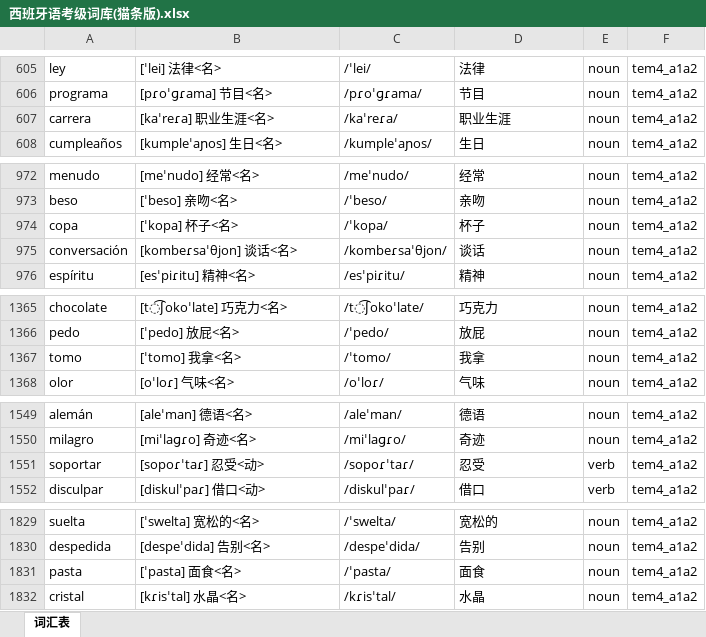
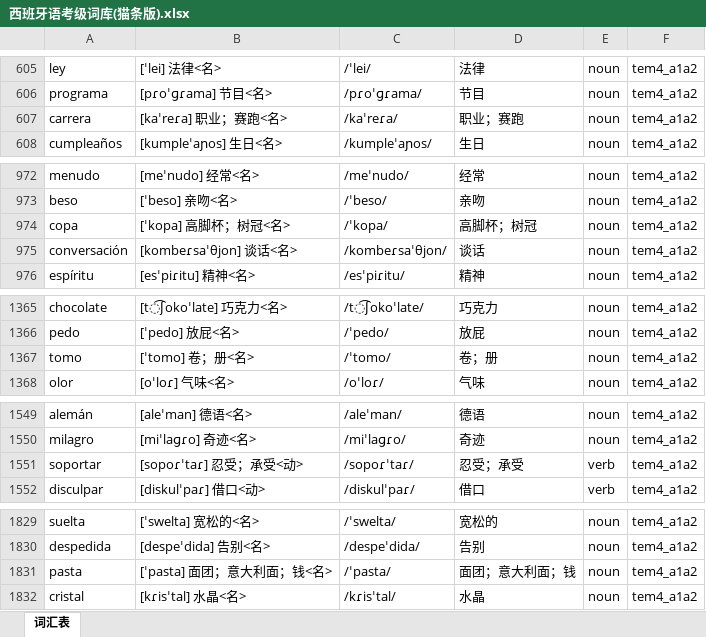
Before and after one commit to hanserdesu/WCP-MultiLanguage, an Excel workbook: packs/es/books/西班牙语考级词库(猫条版).xlsx, sheet 词汇表, drawn as a sheet; only a part is shown, gaps mark what is left out; values as stored, in another font and other column widths than the file's, no borders; the diff covers the shown part only; the diff names each change by its address in the sheet, - before the commit and + after, or states it on an @@ line.

```diff
--- a/packs/es/books/西班牙语考级词库(猫条版).xlsx (sheet 词汇表)
+++ b/packs/es/books/西班牙语考级词库(猫条版).xlsx (sheet 词汇表)
-B607: [kaˈreɾa] 职业生涯<名>
+B607: [kaˈreɾa] 职业；赛跑<名>
-D607: 职业生涯
+D607: 职业；赛跑
-B974: [ˈkopa] 杯子<名>
+B974: [ˈkopa] 高脚杯；树冠<名>
-D974: 杯子
+D974: 高脚杯；树冠
-B1367: [ˈtomo] 我拿<名>
+B1367: [ˈtomo] 卷；册<名>
-D1367: 我拿
+D1367: 卷；册
-B1551: [sopoɾˈtaɾ] 忍受<动>
+B1551: [sopoɾˈtaɾ] 忍受；承受<动>
-D1551: 忍受
+D1551: 忍受；承受
-B1831: [ˈpasta] 面食<名>
+B1831: [ˈpasta] 面团；意大利面；钱<名>
-D1831: 面食
+D1831: 面团；意大利面；钱
```
Also changed, not shown: 1 removed row and 36 edited cells elsewhere in this sheet, packs/ko/books/韩语全量.xlsx, packs/pt/books/葡萄牙语考级词库(猫条版).xlsx, 26 other files.
